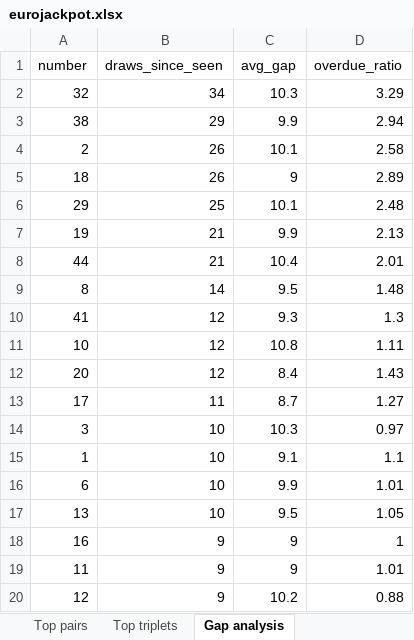
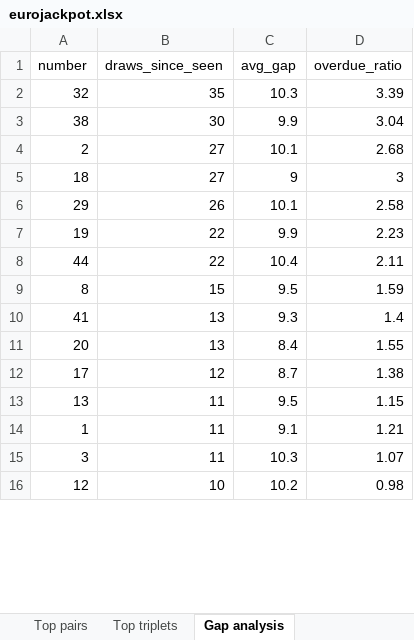
Before and after one commit to bostjanvihar/eurojp, an Excel workbook: docs/eurojackpot.xlsx, sheet Gap analysis, drawn as a sheet; only a part is shown; values as stored, in another font and other column widths than the file's, no borders; removed rows and columns are numbered as before the commit, all else as after; the diff covers the shown part only; the diff names each change by its address in the sheet, - before the commit and + after, or states it on an @@ line.

```diff
--- a/docs/eurojackpot.xlsx (sheet Gap analysis)
+++ b/docs/eurojackpot.xlsx (sheet Gap analysis)
-B2 (draws_since_seen): 34
+B2 (draws_since_seen): 35
-D2 (overdue_ratio): 3.29
+D2 (overdue_ratio): 3.39
-B3 (draws_since_seen): 29
+B3 (draws_since_seen): 30
-D3 (overdue_ratio): 2.94
+D3 (overdue_ratio): 3.04
-B4:B5 (draws_since_seen): 26
+B4:B5 (draws_since_seen): 27
-D4 (overdue_ratio): 2.58
+D4 (overdue_ratio): 2.68
-D5 (overdue_ratio): 2.89
+D5 (overdue_ratio): 3
-B6 (draws_since_seen): 25
+B6 (draws_since_seen): 26
-D6 (overdue_ratio): 2.48
+D6 (overdue_ratio): 2.58
-B7:B8 (draws_since_seen): 21
+B7:B8 (draws_since_seen): 22
-D7 (overdue_ratio): 2.13
+D7 (overdue_ratio): 2.23
-D8 (overdue_ratio): 2.01
+D8 (overdue_ratio): 2.11
-B9 (draws_since_seen): 14
+B9 (draws_since_seen): 15
-D9 (overdue_ratio): 1.48
+D9 (overdue_ratio): 1.59
-B10 (draws_since_seen): 12
+B10 (draws_since_seen): 13
-D10 (overdue_ratio): 1.3
+D10 (overdue_ratio): 1.4
-row 11: 10 | 12 | 10.8 | 1.11
-B11 (draws_since_seen): 12
+B11 (draws_since_seen): 13
-D11 (overdue_ratio): 1.43
+D11 (overdue_ratio): 1.55
-B12 (draws_since_seen): 11
+B12 (draws_since_seen): 12
-D12 (overdue_ratio): 1.27
+D12 (overdue_ratio): 1.38
-row 14: 3 | 10 | 10.3 | 0.97
-row 15: 1 | 10 | 9.1 | 1.1
-row 16: 6 | 10 | 9.9 | 1.01
-B13 (draws_since_seen): 10
+B13 (draws_since_seen): 11
-D13 (overdue_ratio): 1.05
+D13 (overdue_ratio): 1.15
-row 18: 16 | 9 | 9 | 1
-row 19: 11 | 9 | 9 | 1.01
+row 14: 1 | 11 | 9.1 | 1.21
+row 15: 3 | 11 | 10.3 | 1.07
-B16 (draws_since_seen): 9
+B16 (draws_since_seen): 10
-D16 (overdue_ratio): 0.88
+D16 (overdue_ratio): 0.98
```
Also changed, not shown: 19 added rows, 15 removed rows and 32 edited cells elsewhere in this sheet, sheet Main frequency, sheet Euro freq (since 2022), sheet Euro freq (all time), sheet Draws, 15 other files.
